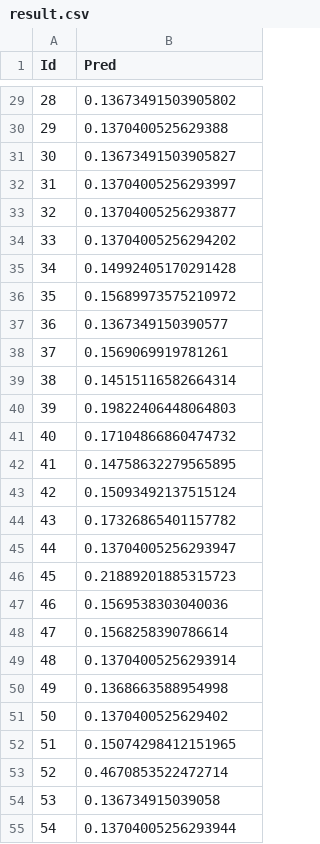
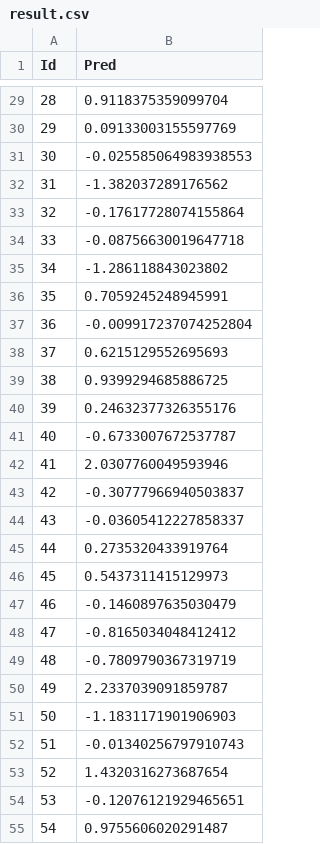
Before and after one commit to ClementHouse/ping, a CSV file: pingan/model/result.csv, drawn as a sheet; only a part is shown, gaps mark what is left out; the diff covers the shown part only.

```diff
--- a/pingan/model/result.csv
+++ b/pingan/model/result.csv
@@ -29,27 +29,27 @@ Id,Pred
-28,0.13673491503905802
-29,0.1370400525629388
-30,0.13673491503905827
-31,0.13704005256293997
-32,0.13704005256293877
-33,0.13704005256294202
-34,0.14992405170291428
-35,0.15689973575210972
-36,0.1367349150390577
-37,0.1569069919781261
-38,0.14515116582664314
-39,0.19822406448064803
-40,0.17104866860474732
-41,0.14758632279565895
-42,0.15093492137515124
-43,0.17326865401157782
-44,0.13704005256293947
-45,0.21889201885315723
-46,0.1569538303040036
-47,0.1568258390786614
-48,0.13704005256293914
-49,0.1368663588954998
-50,0.1370400525629402
-51,0.15074298412151965
-52,0.4670853522472714
-53,0.136734915039058
-54,0.13704005256293944
+28,0.9118375359099704
+29,0.09133003155597769
+30,-0.025585064983938553
+31,-1.382037289176562
+32,-0.17617728074155864
+33,-0.08756630019647718
+34,-1.286118843023802
+35,0.7059245248945991
+36,-0.009917237074252804
+37,0.6215129552695693
+38,0.9399294685886725
+39,0.24632377326355176
+40,-0.6733007672537787
+41,2.0307760049593946
+42,-0.30777966940503837
+43,-0.03605412227858337
+44,0.2735320433919764
+45,0.5437311415129973
+46,-0.1460897635030479
+47,-0.8165034048412412
+48,-0.7809790367319719
+49,2.2337039091859787
+50,-1.1831171901906903
+51,-0.01340256797910743
+52,1.4320316273687654
+53,-0.12076121929465651
+54,0.9755606020291487
```
Also changed, not shown: 73 edited cells elsewhere in this file, 6 other files.
